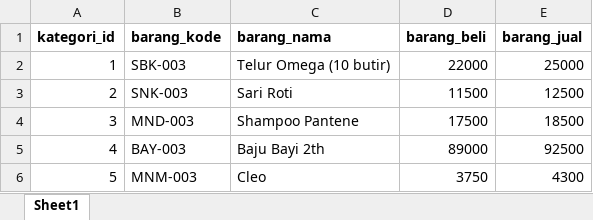
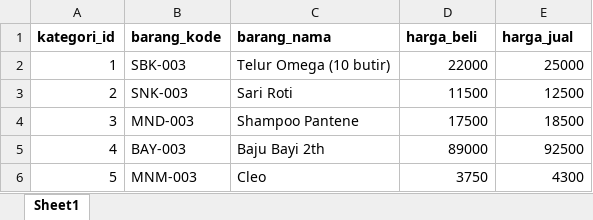
Before and after one commit to aorysan/POS, an Excel workbook: public/template_barang.xlsx, sheet Sheet1, drawn as a sheet; values as stored, in another font and other column widths than the file's, no borders; the diff names each change by its address in the sheet, - before the commit and + after, or states it on an @@ line.

```diff
--- a/public/template_barang.xlsx (sheet Sheet1)
+++ b/public/template_barang.xlsx (sheet Sheet1)
-D1: barang_beli
+D1: harga_beli
-E1: barang_jual
+E1: harga_jual
```
Also changed, not shown: 3 other files.
